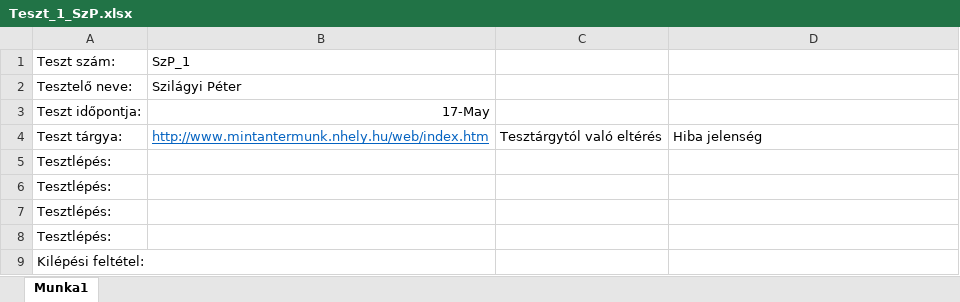
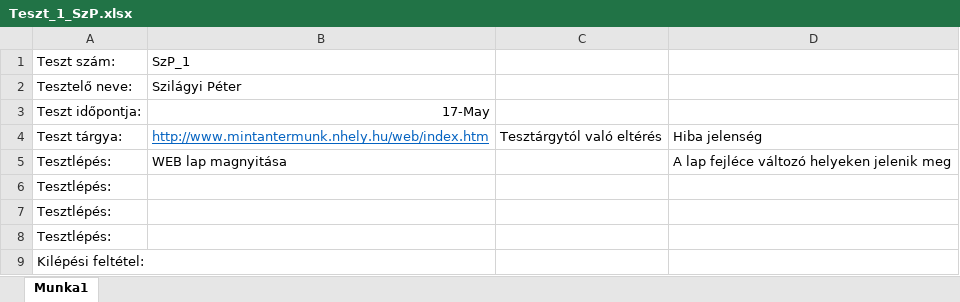
Before and after one commit to gitjuzer/Projlab2019lev, an Excel workbook: Tesztdokumentáció/Elvégzett tesztek/Komponensek-Unit tesztek/Teszt_1_SzP.xlsx, sheet Munka1, drawn as a sheet; values as stored, in another font and other column widths than the file's, no borders; the diff names each change by its address in the sheet, - before the commit and + after, or states it on an @@ line.

Commit message:
Tesztdokumentáció/Elvégzett tesztek/Komponensek-Unit tesztek/Teszt_1_SzP.xlsx

```diff
--- a/Tesztdokumentáció/Elvégzett tesztek/Komponensek-Unit tesztek/Teszt_1_SzP.xlsx (sheet Munka1)
+++ b/Tesztdokumentáció/Elvégzett tesztek/Komponensek-Unit tesztek/Teszt_1_SzP.xlsx (sheet Munka1)
-B5: (empty)
+B5: WEB lap magnyitása
-D5: (empty)
+D5: A lap fejléce változó helyeken jelenik meg
```
